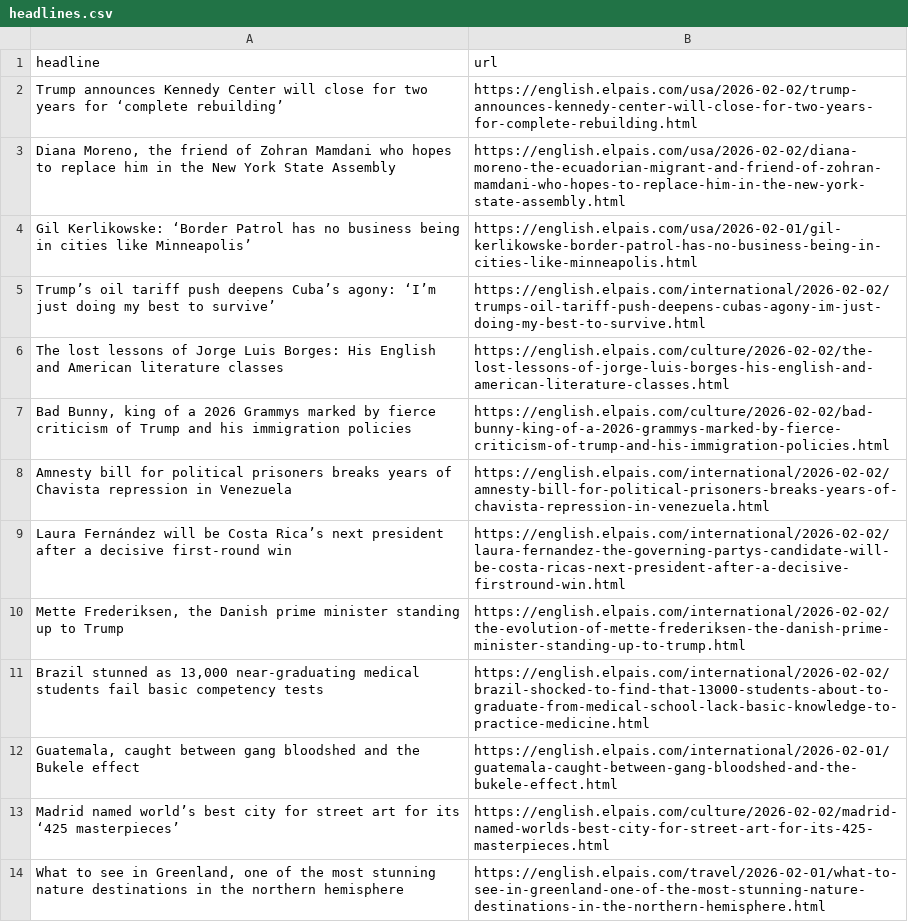
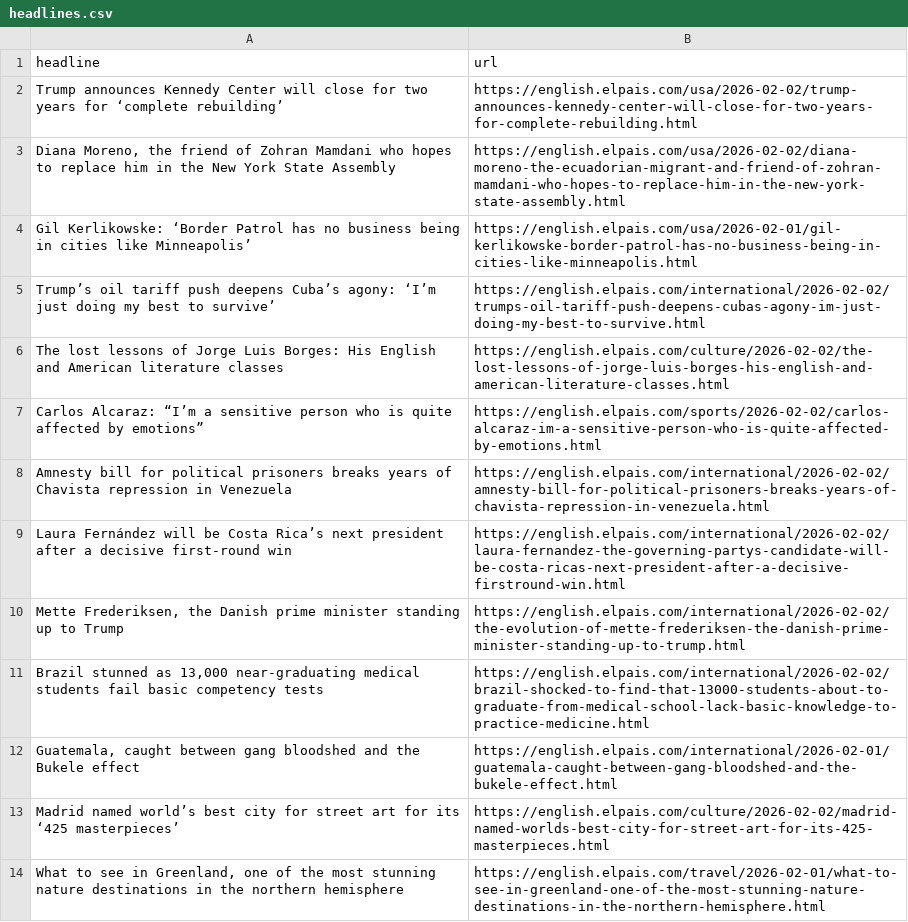
Before and after one commit to JSorrell99/el-pais-autoscraper, a CSV file: headlines.csv, drawn as a sheet; only a part is shown; removed rows and columns are numbered as before the commit, all else as after; the diff names each change by its address in the sheet, - before the commit and + after, or states it on an @@ line.

```diff
--- a/headlines.csv
+++ b/headlines.csv
-row 7: Bad Bunny, king of a 2026 Grammys marked by fierce criticism of Trump and his immigration policies | https://english.elpais.com/culture/2026-02-02/bad-bunny-king-of-a-2026-grammys-marked-by-fierce-criticism-of-trump-and-his-immigration-policies.html
+row 7: Carlos Alcaraz: “I’m a sensitive person who is quite affected by emotions” | https://english.elpais.com/sports/2026-02-02/carlos-alcaraz-im-a-sensitive-person-who-is-quite-affected-by-emotions.html
```
